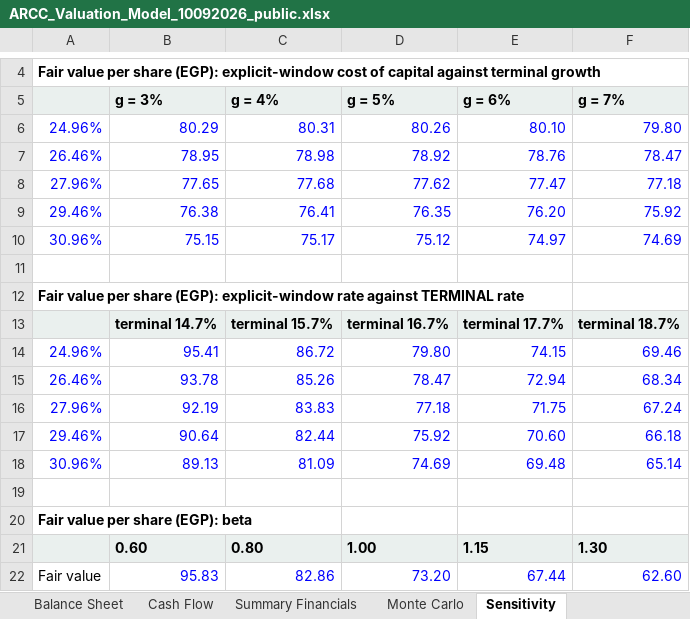
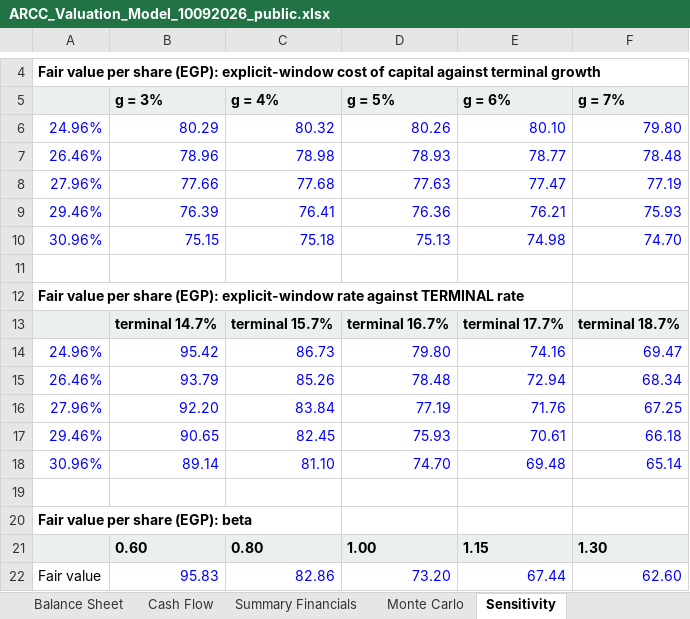
Before and after one commit to sherifomarsaleh/testahil, an Excel workbook: engine/arcc_study/ARCC_Valuation_Model_10092026_public.xlsx, sheet Sensitivity, drawn as a sheet; only a part is shown, gaps mark what is left out; values as stored, in another font and other column widths than the file's, no borders; removed rows and columns are numbered as before the commit, all else as after; the diff covers the shown part only; the diff names each change by its address in the sheet, - before the commit and + after, or states it on an @@ line.

```diff
--- a/engine/arcc_study/ARCC_Valuation_Model_10092026_public.xlsx (sheet Sensitivity)
+++ b/engine/arcc_study/ARCC_Valuation_Model_10092026_public.xlsx (sheet Sensitivity)
-C6 (g = 4%): 80.31
+C6 (g = 4%): 80.32
-B7 (g = 3%): 78.95
+B7 (g = 3%): 78.96
-D7 (g = 5%): 78.92
+D7 (g = 5%): 78.93
-E7 (g = 6%): 78.76
+E7 (g = 6%): 78.77
-F7 (g = 7%): 78.47
+F7 (g = 7%): 78.48
-B8 (g = 3%): 77.65
+B8 (g = 3%): 77.66
-D8 (g = 5%): 77.62
+D8 (g = 5%): 77.63
-F8 (g = 7%): 77.18
+F8 (g = 7%): 77.19
-B9 (g = 3%): 76.38
+B9 (g = 3%): 76.39
-D9 (g = 5%): 76.35
+D9 (g = 5%): 76.36
-E9 (g = 6%): 76.20
+E9 (g = 6%): 76.21
-F9 (g = 7%): 75.92
+F9 (g = 7%): 75.93
-C10 (g = 4%): 75.17
+C10 (g = 4%): 75.18
-D10 (g = 5%): 75.12
+D10 (g = 5%): 75.13
-E10 (g = 6%): 74.97
+E10 (g = 6%): 74.98
-F10 (g = 7%): 74.69
+F10 (g = 7%): 74.70
-B14 (g = 3%): 95.41
+B14 (g = 3%): 95.42
-C14 (g = 4%): 86.72
+C14 (g = 4%): 86.73
-E14 (g = 6%): 74.15
+E14 (g = 6%): 74.16
-F14 (g = 7%): 69.46
+F14 (g = 7%): 69.47
-B15 (g = 3%): 93.78
+B15 (g = 3%): 93.79
-D15 (g = 5%): 78.47
+D15 (g = 5%): 78.48
-row 16: 27.96% | 92.19 | 83.83 | 77.18 | 71.75 | 67.24
+row 16: 27.96% | 92.20 | 83.84 | 77.19 | 71.76 | 67.25
-B17 (g = 3%): 90.64
+B17 (g = 3%): 90.65
-C17 (g = 4%): 82.44
+C17 (g = 4%): 82.45
-D17 (g = 5%): 75.92
+D17 (g = 5%): 75.93
-E17 (g = 6%): 70.60
+E17 (g = 6%): 70.61
-B18 (g = 3%): 89.13
+B18 (g = 3%): 89.14
-C18 (g = 4%): 81.09
+C18 (g = 4%): 81.10
-D18 (g = 5%): 74.69
+D18 (g = 5%): 74.70
```
Also changed, not shown: 7 edited cells elsewhere in this sheet, sheet Monte Carlo, sheet Fundamental Valuation, sheet Assumptions, engine/scem_study/SCEM_Valuation_Model_10092026_public.xlsx, 31 other files.
